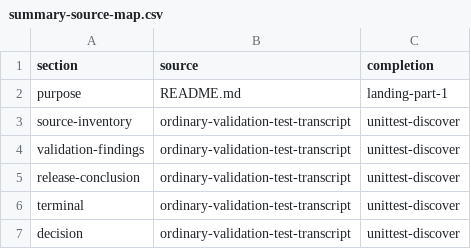
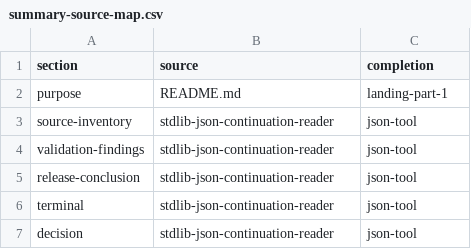
Before and after one commit to Millstone123/quarterly-service-reliability-review-document, a CSV file: data/summary-source-map.csv, drawn as a sheet.

Commit message:
r194: materialize continuation through standard-library JSON reader

```diff
--- a/data/summary-source-map.csv
+++ b/data/summary-source-map.csv
@@ -2,6 +2,6 @@ section,source,completion
 purpose,README.md,landing-part-1
-source-inventory,ordinary-validation-test-transcript,unittest-discover
-validation-findings,ordinary-validation-test-transcript,unittest-discover
-release-conclusion,ordinary-validation-test-transcript,unittest-discover
-terminal,ordinary-validation-test-transcript,unittest-discover
-decision,ordinary-validation-test-transcript,unittest-discover
+source-inventory,stdlib-json-continuation-reader,json-tool
+validation-findings,stdlib-json-continuation-reader,json-tool
+release-conclusion,stdlib-json-continuation-reader,json-tool
+terminal,stdlib-json-continuation-reader,json-tool
+decision,stdlib-json-continuation-reader,json-tool
```
Also changed, not shown: 12 other files.
